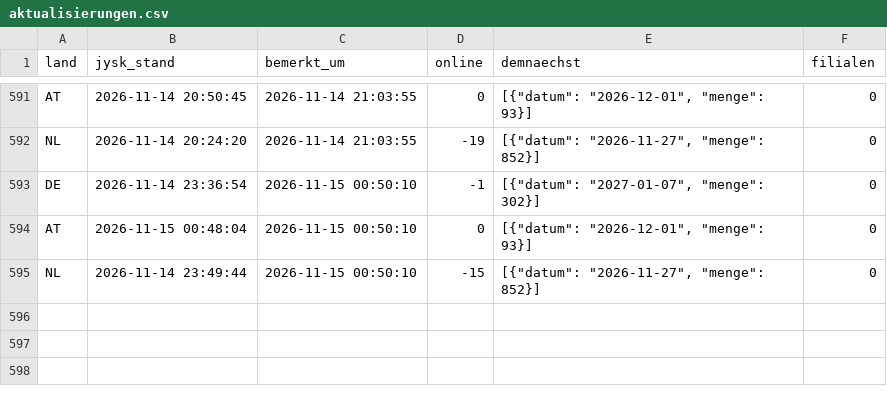
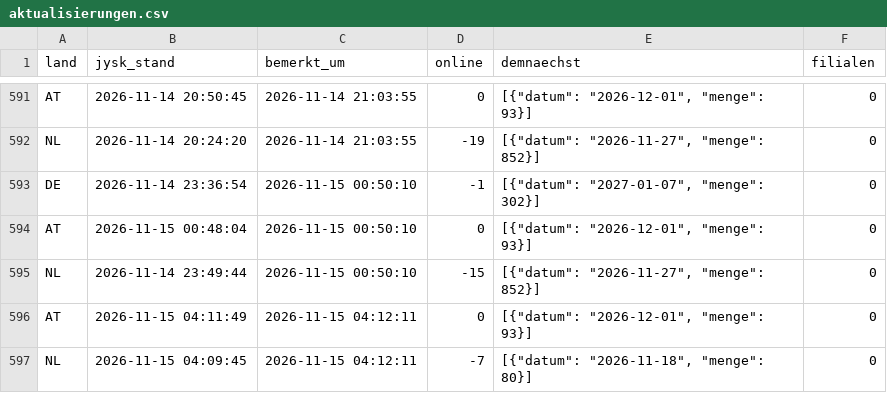
Before and after one commit to Transferdata26/jysk-waechter, a CSV file: aktualisierungen.csv, drawn as a sheet; only a part is shown, gaps mark what is left out.

```diff
--- a/aktualisierungen.csv
+++ b/aktualisierungen.csv
@@ -595 +595,3 @@ AT;2026-11-15 00:48:04;2026-11-15 00:50:10;0;[{"datum": "2026-12-01", "menge": 9
 NL;2026-11-14 23:49:44;2026-11-15 00:50:10;-15;[{"datum": "2026-11-27", "menge": 852}];0
+AT;2026-11-15 04:11:49;2026-11-15 04:12:11;0;[{"datum": "2026-12-01", "menge": 93}];0
+NL;2026-11-15 04:09:45;2026-11-15 04:12:11;-7;[{"datum": "2026-11-18", "menge": 80}];0
```
Also changed, not shown: 1 other file.
